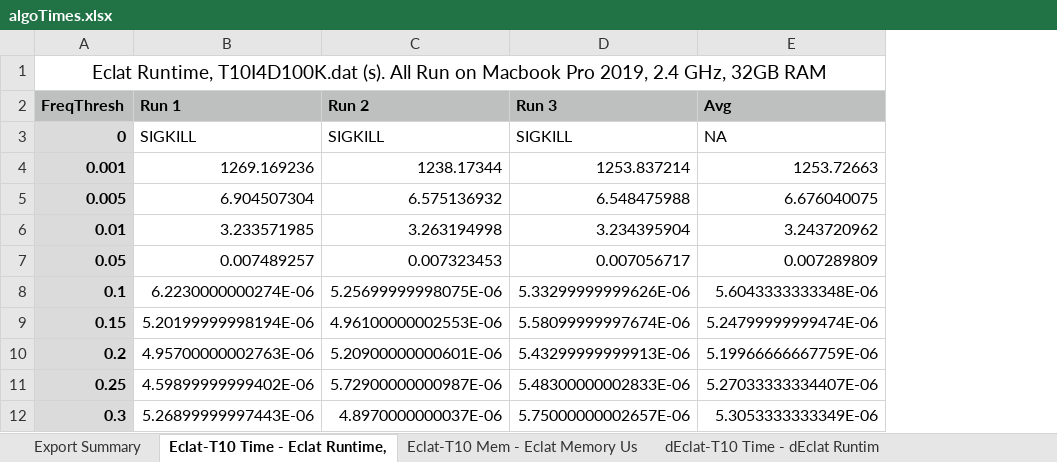
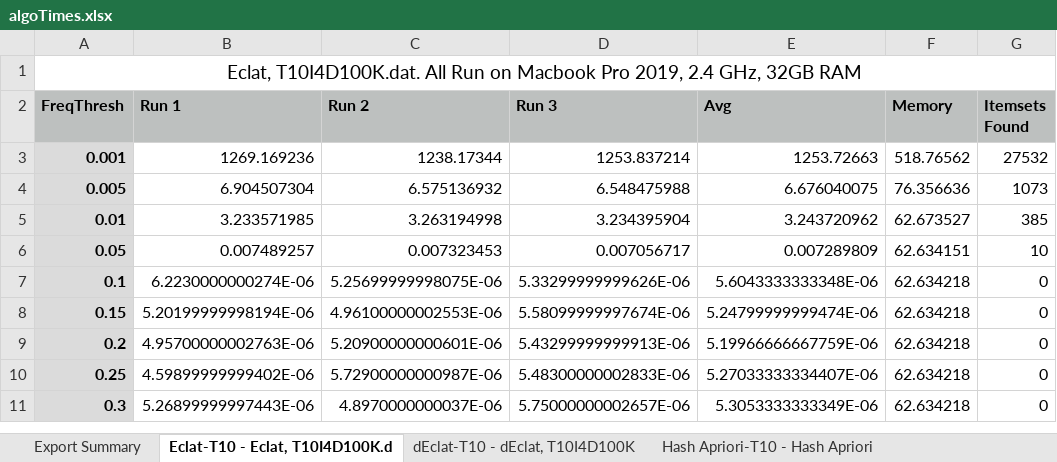
Before and after one commit to MelnykEugene/cosc_254_final, an Excel workbook: algoTimes.xlsx, sheet Eclat-T10 - Eclat, T10I4D100K.d, drawn as a sheet; only a part is shown; values as stored, in another font and other column widths than the file's, no borders; removed rows and columns are numbered as before the commit, all else as after; the diff names each change by its address in the sheet, - before the commit and + after, or states it on an @@ line.

```diff
--- a/algoTimes.xlsx (sheet Eclat-T10 - Eclat, T10I4D100K.d)
+++ b/algoTimes.xlsx (sheet Eclat-T10 - Eclat, T10I4D100K.d)
-sheet tab: Eclat-T10 Time - Eclat Runtime,
+sheet tab: Eclat-T10 - Eclat, T10I4D100K.d
-sheet tab: Eclat-T10 Mem - Eclat Memory Us
+sheet tab: dEclat-T10 - dEclat, T10I4D100K
-sheet tab: dEclat-T10 Time - dEclat Runtim
+sheet tab: Hash Apriori-T10 - Hash Apriori
+column F (Memory), rows 3-11: 518.76562 | 76.356636 | 62.673527 | 62.634151 | 62.634218 | 62.634218 | 62.634218 | 62.634218 | 62.634218
+column G (Itemsets Found), rows 3-11: 27532 | 1073 | 385 | 10 | 0 | 0 | 0 | 0 | 0
-A1 (FreqThresh): Eclat Runtime, T10I4D100K.dat (s). All Run…
+A1 (FreqThresh): Eclat, T10I4D100K.dat. All Run…
-row 3: 0 | SIGKILL | SIGKILL | SIGKILL | NA
```
Also changed, not shown: sheet Hash Apriori-T10 - Hash Apriori, sheet Eclat-Mush - Eclat Runtime, mus, sheet Hash Apriori-Mush - Hash Aprior, sheet Apriori-Mush - Apriori, mushroo, sheet dEclat-Mush - dEclat, mushroom., sheet Export Summary, 2 more sheets, other sheet tabs, formulas that keep their value.
